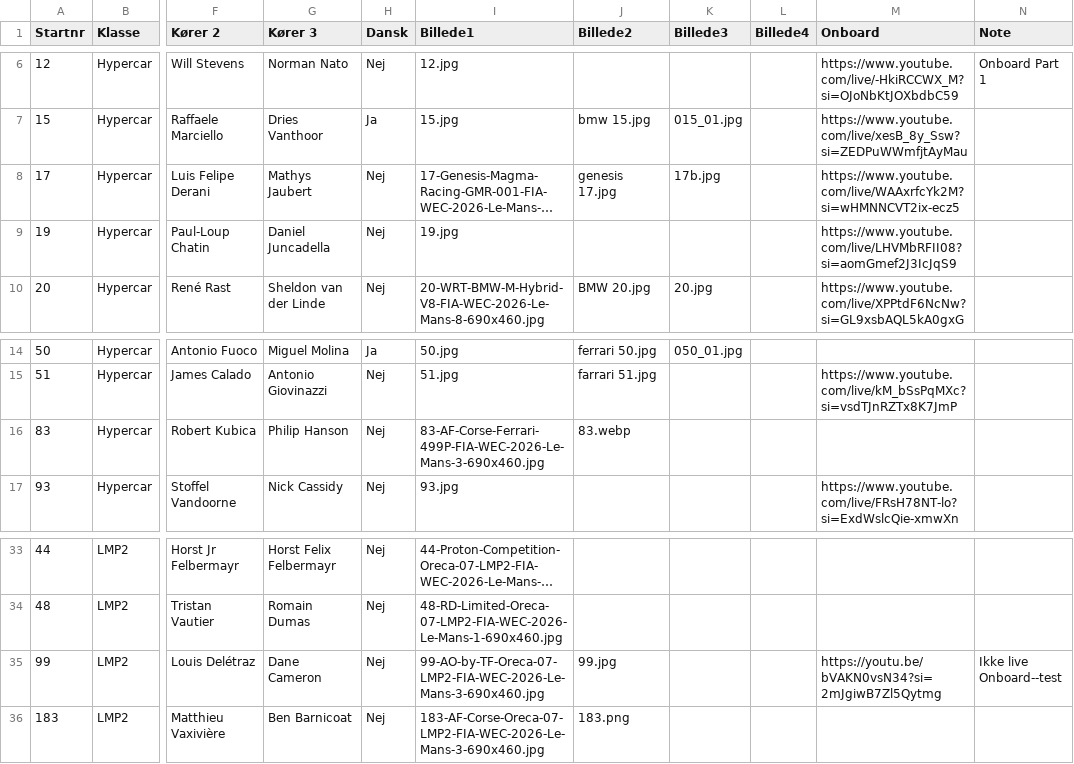
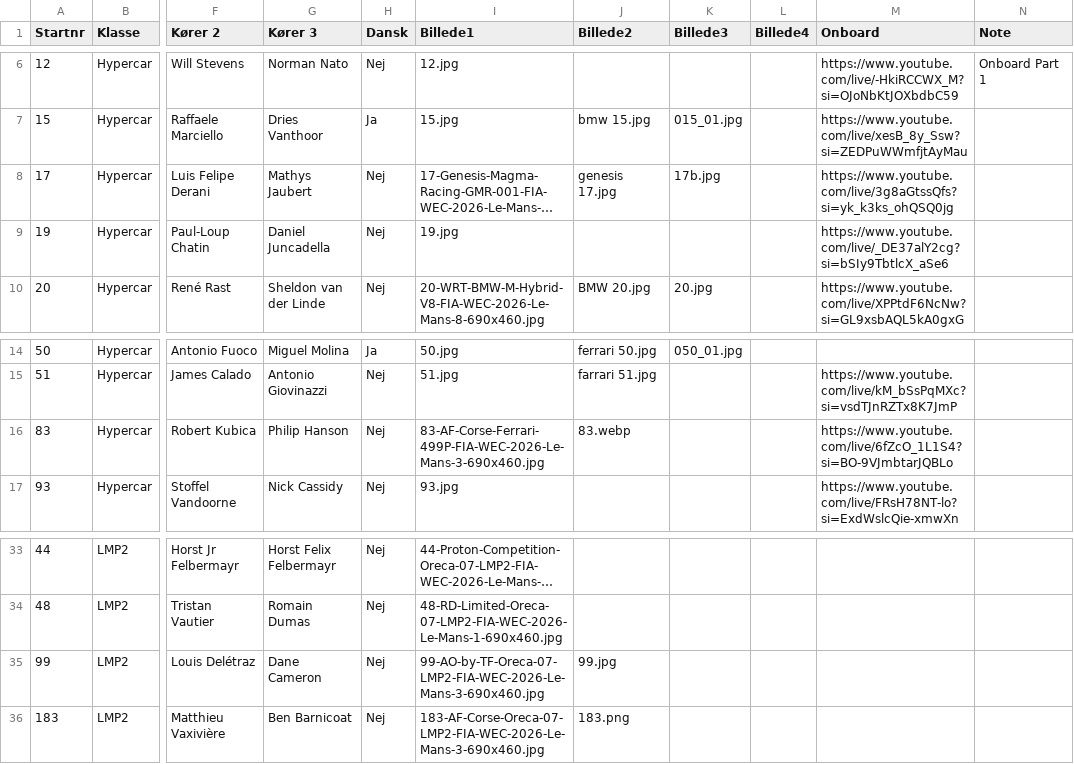
Before and after one commit to Stormse74/lemans2026-spotterguide, a CSV file: data.csv, drawn as a sheet; only a part is shown, gaps mark what is left out; long unchanged cells end in …; the diff names each change by its address in the sheet, - before the commit and + after, or states it on an @@ line.

Commit message:
Add files via upload

```diff
--- a/data.csv
+++ b/data.csv
-M8 (Onboard): https://www.youtube.com/live/WAAxrfcYk2M?si=wHMNNCVT2ix-ecz5
+M8 (Onboard): https://www.youtube.com/live/3g8aGtssQfs?si=yk_k3ks_ohQSQ0jg
-M9 (Onboard): https://www.youtube.com/live/LHVMbRFII08?si=aomGmef2J3IcJqS9
+M9 (Onboard): https://www.youtube.com/live/_DE37alY2cg?si=bSIy9TbtlcX_aSe6
-M16 (Onboard): (empty)
+M16 (Onboard): https://www.youtube.com/live/6fZcO_1L1S4?si=BO-9VJmbtarJQBLo
-M35 (Onboard): https://youtu.be/bVAKN0vsN34?si=2mJgiwB7Zl5Qytmg
+M35 (Onboard): (empty)
-N35 (Note): Ikke live Onboard--test
+N35 (Note): (empty)
```
